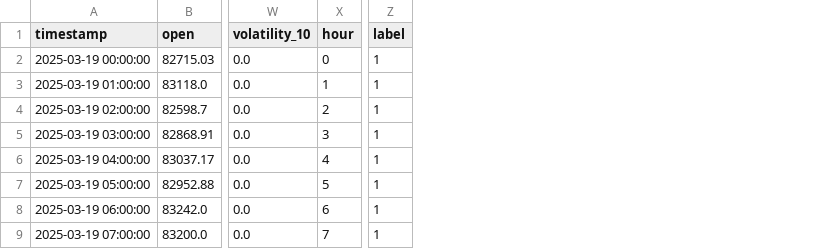
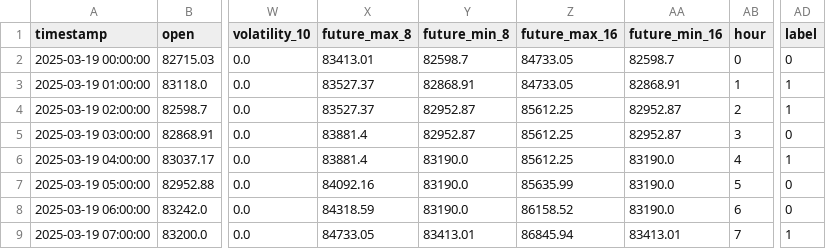
Before and after one commit to MarwanAlsiddiq/mlue, a CSV file: data/processed/bitcoin_usdt_1h_enriched.csv, drawn as a sheet; only a part is shown, gaps mark what is left out; addresses are those after the commit; the diff names each change by its address in the sheet, - before the commit and + after, or states it on an @@ line.

```diff
--- a/data/processed/bitcoin_usdt_1h_enriched.csv
+++ b/data/processed/bitcoin_usdt_1h_enriched.csv
+column X (future_max_8), rows 2-9: 83413.01 | 83527.37 | 83527.37 | 83881.4 | 83881.4 | 84092.16 | 84318.59 | 84733.05
+column Y (future_min_8), rows 2-9: 82598.7 | 82868.91 | 82952.87 | 82952.87 | 83190.0 | 83190.0 | 83190.0 | 83413.01
+column Z (future_max_16), rows 2-9: 84733.05 | 84733.05 | 85612.25 | 85612.25 | 85612.25 | 85635.99 | 86158.52 | 86845.94
+column AA (future_min_16), rows 2-9: 82598.7 | 82868.91 | 82952.87 | 82952.87 | 83190.0 | 83190.0 | 83190.0 | 83413.01
-AD2 (label): 1
+AD2 (label): 0
-AD5 (label): 1
+AD5 (label): 0
-AD7:AD8 (label): 1
+AD7:AD8 (label): 0
```
Also changed, not shown: data/processed/bitcoin_usdt_15m_enriched.csv, data/processed/bitcoin_usdt_30m_enriched.csv, 11 other files.
